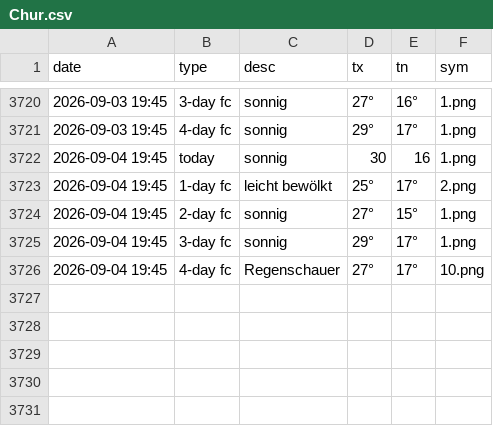
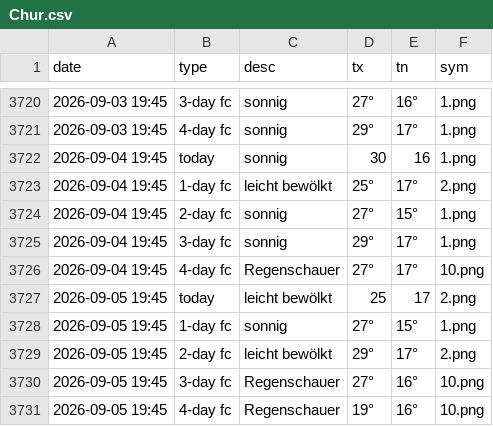
Before and after one commit to amannj/Scrapeo, a CSV file: data/Chur.csv, drawn as a sheet; only a part is shown, gaps mark what is left out; the diff names each change by its address in the sheet, - before the commit and + after, or states it on an @@ line.

```diff
--- a/data/Chur.csv
+++ b/data/Chur.csv
+row 3727: 2026-09-05 19:45 | today | leicht bewölkt | 25 | 17 | 2.png
+row 3728: 2026-09-05 19:45 | 1-day fc | sonnig | 27° | 15° | 1.png
+row 3729: 2026-09-05 19:45 | 2-day fc | leicht bewölkt | 29° | 17° | 2.png
+row 3730: 2026-09-05 19:45 | 3-day fc | Regenschauer | 27° | 16° | 10.png
+row 3731: 2026-09-05 19:45 | 4-day fc | Regenschauer | 19° | 16° | 10.png
```
Also changed, not shown: data/Basel.csv, data/Bern.csv, 6 other files.
